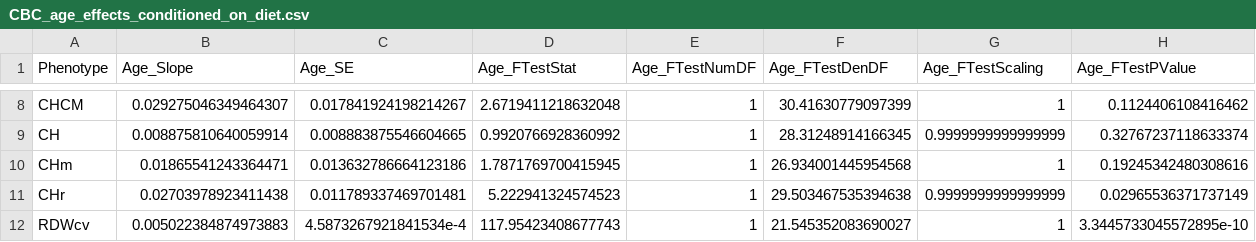
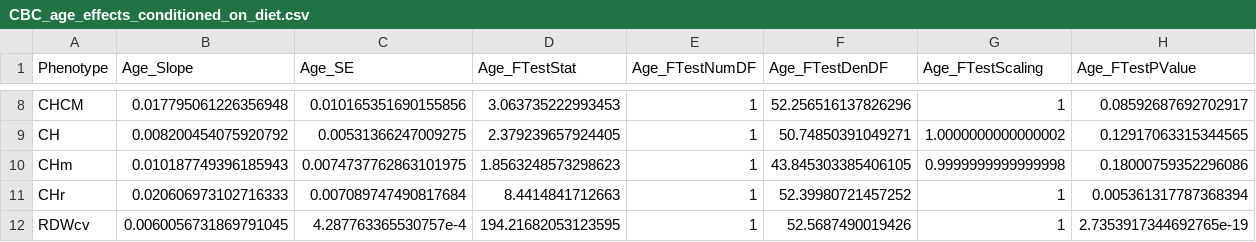
Before and after one commit to AGDeighan/Diet_and_Aging_DO__summary_of_age_and_diet_effects_on_phenotypes, a CSV file: cbc/results/CBC_age_effects_conditioned_on_diet.csv, drawn as a sheet; only a part is shown, gaps mark what is left out; the diff covers the shown part only; the diff names each change by its address in the sheet, - before the commit and + after, or states it on an @@ line.

```diff
--- a/cbc/results/CBC_age_effects_conditioned_on_diet.csv
+++ b/cbc/results/CBC_age_effects_conditioned_on_diet.csv
-B8 (Age_Slope): 0.029275046349464307
+B8 (Age_Slope): 0.017795061226356948
-C8 (Age_SE): 0.017841924198214267
+C8 (Age_SE): 0.010165351690155856
-D8 (Age_FTestStat): 2.6719411218632048
+D8 (Age_FTestStat): 3.063735222993453
-F8 (Age_FTestDenDF): 30.41630779097399
+F8 (Age_FTestDenDF): 52.256516137826296
-H8 (Age_FTestPValue): 0.1124406108416462
+H8 (Age_FTestPValue): 0.08592687692702917
-B9 (Age_Slope): 0.008875810640059914
+B9 (Age_Slope): 0.008200454075920792
-C9 (Age_SE): 0.008883875546604665
+C9 (Age_SE): 0.00531366247009275
-D9 (Age_FTestStat): 0.9920766928360992
+D9 (Age_FTestStat): 2.379239657924405
-F9 (Age_FTestDenDF): 28.31248914166345
+F9 (Age_FTestDenDF): 50.74850391049271
-G9 (Age_FTestScaling): 0.9999999999999999
+G9 (Age_FTestScaling): 1.0000000000000002
-H9 (Age_FTestPValue): 0.32767237118633374
+H9 (Age_FTestPValue): 0.12917063315344565
-B10 (Age_Slope): 0.01865541243364471
+B10 (Age_Slope): 0.010187749396185943
-C10 (Age_SE): 0.013632786664123186
+C10 (Age_SE): 0.0074737762863101975
-D10 (Age_FTestStat): 1.7871769700415945
+D10 (Age_FTestStat): 1.8563248573298623
-F10 (Age_FTestDenDF): 26.934001445954568
+F10 (Age_FTestDenDF): 43.845303385406105
-G10 (Age_FTestScaling): 1
+G10 (Age_FTestScaling): 0.9999999999999998
-H10 (Age_FTestPValue): 0.19245342480308616
+H10 (Age_FTestPValue): 0.18000759352296086
-B11 (Age_Slope): 0.02703978923411438
+B11 (Age_Slope): 0.020606973102716333
-C11 (Age_SE): 0.011789337469701481
+C11 (Age_SE): 0.007089747490817684
-D11 (Age_FTestStat): 5.222941324574523
+D11 (Age_FTestStat): 8.4414841712663
-F11 (Age_FTestDenDF): 29.503467535394638
+F11 (Age_FTestDenDF): 52.39980721457252
-G11 (Age_FTestScaling): 0.9999999999999999
+G11 (Age_FTestScaling): 1
-H11 (Age_FTestPValue): 0.02965536371737149
+H11 (Age_FTestPValue): 0.005361317787368394
-B12 (Age_Slope): 0.005022384874973883
+B12 (Age_Slope): 0.0060056731869791045
-C12 (Age_SE): 4.5873267921841534e-4
+C12 (Age_SE): 4.287763365530757e-4
-D12 (Age_FTestStat): 117.95423408677743
+D12 (Age_FTestStat): 194.21682053123595
-F12 (Age_FTestDenDF): 21.545352083690027
+F12 (Age_FTestDenDF): 52.5687490019426
-H12 (Age_FTestPValue): 3.3445733045572895e-10
+H12 (Age_FTestPValue): 2.7353917344692765e-19
```
Also changed, not shown: 115 edited cells elsewhere in this file, cbc/results/CBC_diet_age_interaction_effects.csv, cbc/results/CBC_diet_effects_stratified_by_timepoint.csv, 33 other files.
